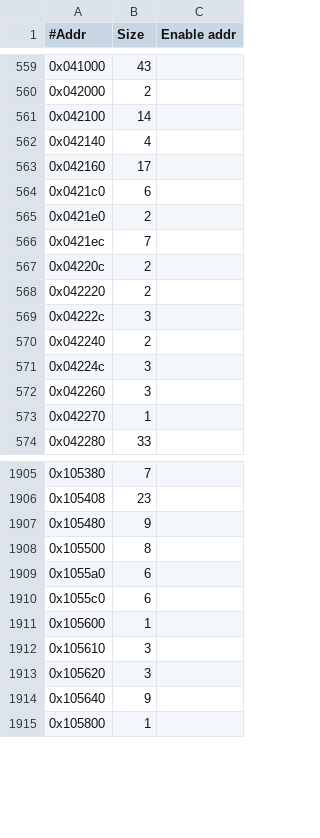
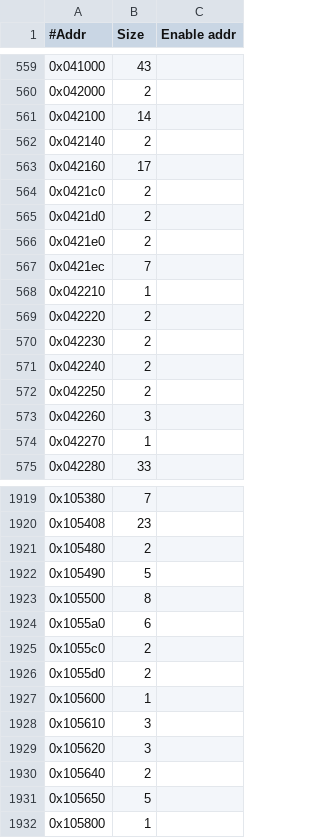
Before and after one commit to Mellanox/mstflint, a CSV file: mstdump/mstdump_dbs/Vera.csv, drawn as a sheet; only a part is shown, gaps mark what is left out; the diff covers the shown part only.

Commit message:
[BU][Vera][mstdump] add exclude list and adb2csv
MFT Commit: e8e589bdce85e5b8639d6e8201f3db167662734b

```diff
--- a/mstdump/mstdump_dbs/Vera.csv
+++ b/mstdump/mstdump_dbs/Vera.csv
@@ -561,12 +561,13 @@
 0x042100,14,
-0x042140,4,
+0x042140,2,
 0x042160,17,
-0x0421c0,6,
+0x0421c0,2,
+0x0421d0,2,
 0x0421e0,2,
 0x0421ec,7,
-0x04220c,2,
+0x042210,1,
 0x042220,2,
-0x04222c,3,
+0x042230,2,
 0x042240,2,
-0x04224c,3,
+0x042250,2,
 0x042260,3,
@@ -1906,6 +1920,8 @@
 0x105408,23,
-0x105480,9,
+0x105480,2,
+0x105490,5,
 0x105500,8,
 0x1055a0,6,
-0x1055c0,6,
+0x1055c0,2,
+0x1055d0,2,
 0x105600,1,
@@ -1913,3 +1929,4 @@
 0x105620,3,
-0x105640,9,
+0x105640,2,
+0x105650,5,
 0x105800,1,
```
Also changed, not shown: 17 added rows and 30 edited cells elsewhere in this file.
